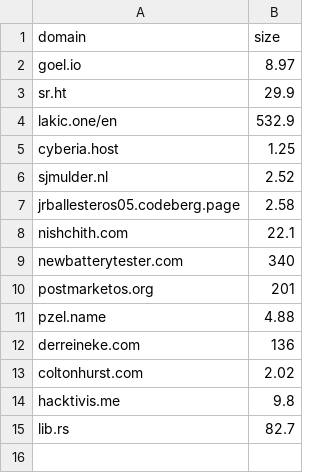
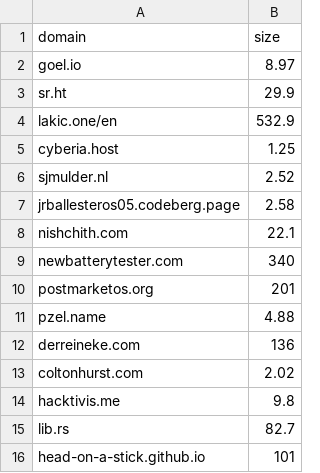
Before and after one commit to karan/nojs.club, a CSV file: _data/sites.csv, drawn as a sheet.

```diff
--- a/_data/sites.csv
+++ b/_data/sites.csv
@@ -15 +15,2 @@ hacktivis.me,9.8
 lib.rs,82.7
+head-on-a-stick.github.io,101
```
